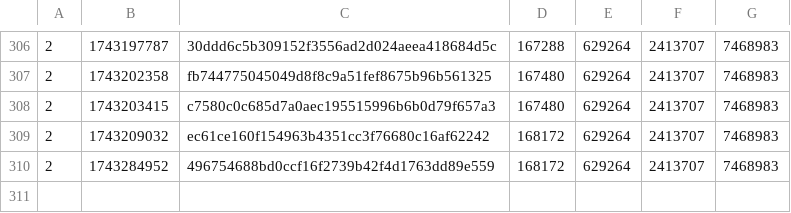
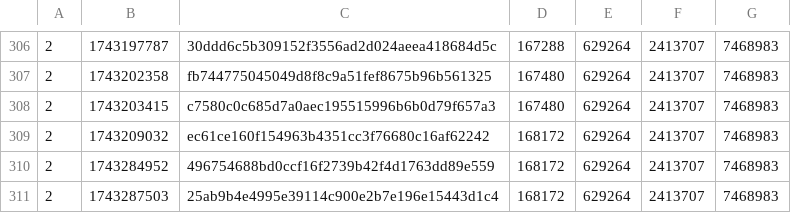
Before and after one commit to SAT-R/sa1, a CSV file: reports/progress-sa1-nonmatching.csv, drawn as a sheet; only a part is shown, gaps mark what is left out; the diff names each change by its address in the sheet, - before the commit and + after, or states it on an @@ line.

```diff
--- a/reports/progress-sa1-nonmatching.csv
+++ b/reports/progress-sa1-nonmatching.csv
+row 311: 2 | 1743287503 | 25ab9b4e4995e39114c900e2b7e196e15443d1c4 | 168172 | 629264 | 2413707 | 7468983
```
Also changed, not shown: reports/progress-sa1-matching.csv, 1 other file.
